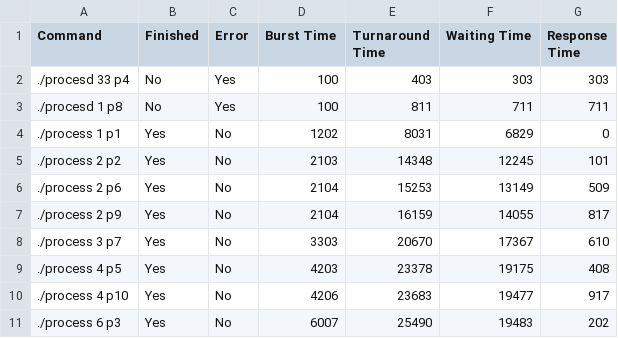
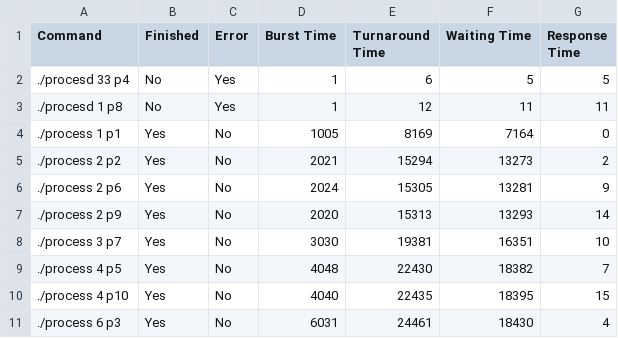
Before and after one commit to 2nav/MTL458, a CSV file: Ass2/Golu Test/result_offline_MLFQ.csv, drawn as a sheet.

```diff
--- a/Ass2/Golu Test/result_offline_MLFQ.csv
+++ b/Ass2/Golu Test/result_offline_MLFQ.csv
@@ -1,11 +1,11 @@
 Command,Finished,Error,Burst Time,Turnaround Time,Waiting Time,Response Time
-./procesd 33 p4,No,Yes,100,403,303,303
-./procesd 1 p8,No,Yes,100,811,711,711
-./process 1 p1,Yes,No,1202,8031,6829,0
-./process 2 p2,Yes,No,2103,14348,12245,101
-./process 2 p6,Yes,No,2104,15253,13149,509
-./process 2 p9,Yes,No,2104,16159,14055,817
-./process 3 p7,Yes,No,3303,20670,17367,610
-./process 4 p5,Yes,No,4203,23378,19175,408
-./process 4 p10,Yes,No,4206,23683,19477,917
-./process 6 p3,Yes,No,6007,25490,19483,202
+./procesd 33 p4,No,Yes,1,6,5,5
+./procesd 1 p8,No,Yes,1,12,11,11
+./process 1 p1,Yes,No,1005,8169,7164,0
+./process 2 p2,Yes,No,2021,15294,13273,2
+./process 2 p6,Yes,No,2024,15305,13281,9
+./process 2 p9,Yes,No,2020,15313,13293,14
+./process 3 p7,Yes,No,3030,19381,16351,10
+./process 4 p5,Yes,No,4048,22430,18382,7
+./process 4 p10,Yes,No,4040,22435,18395,15
+./process 6 p3,Yes,No,6031,24461,18430,4
```
Also changed, not shown: Ass2/result_offline_MLFQ.csv, 19 other files.
